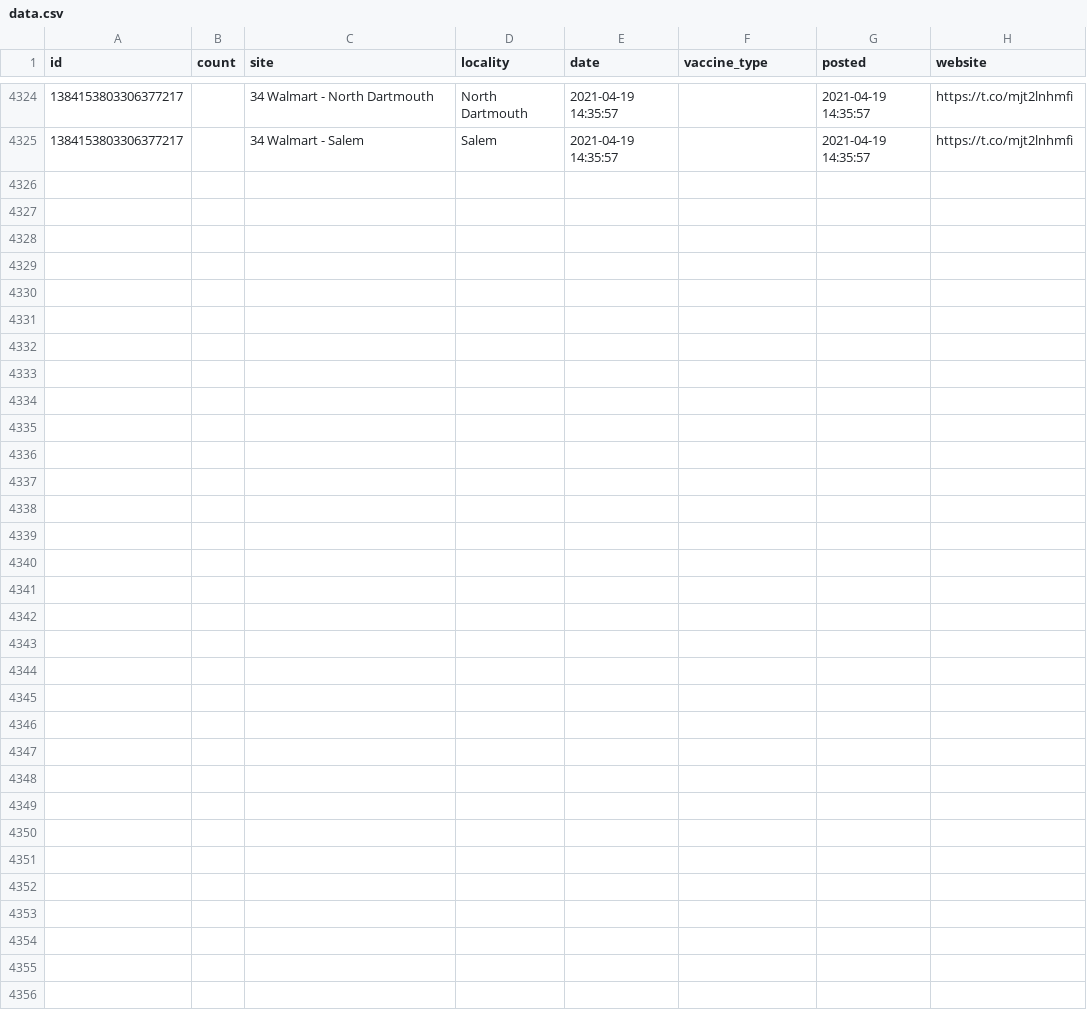
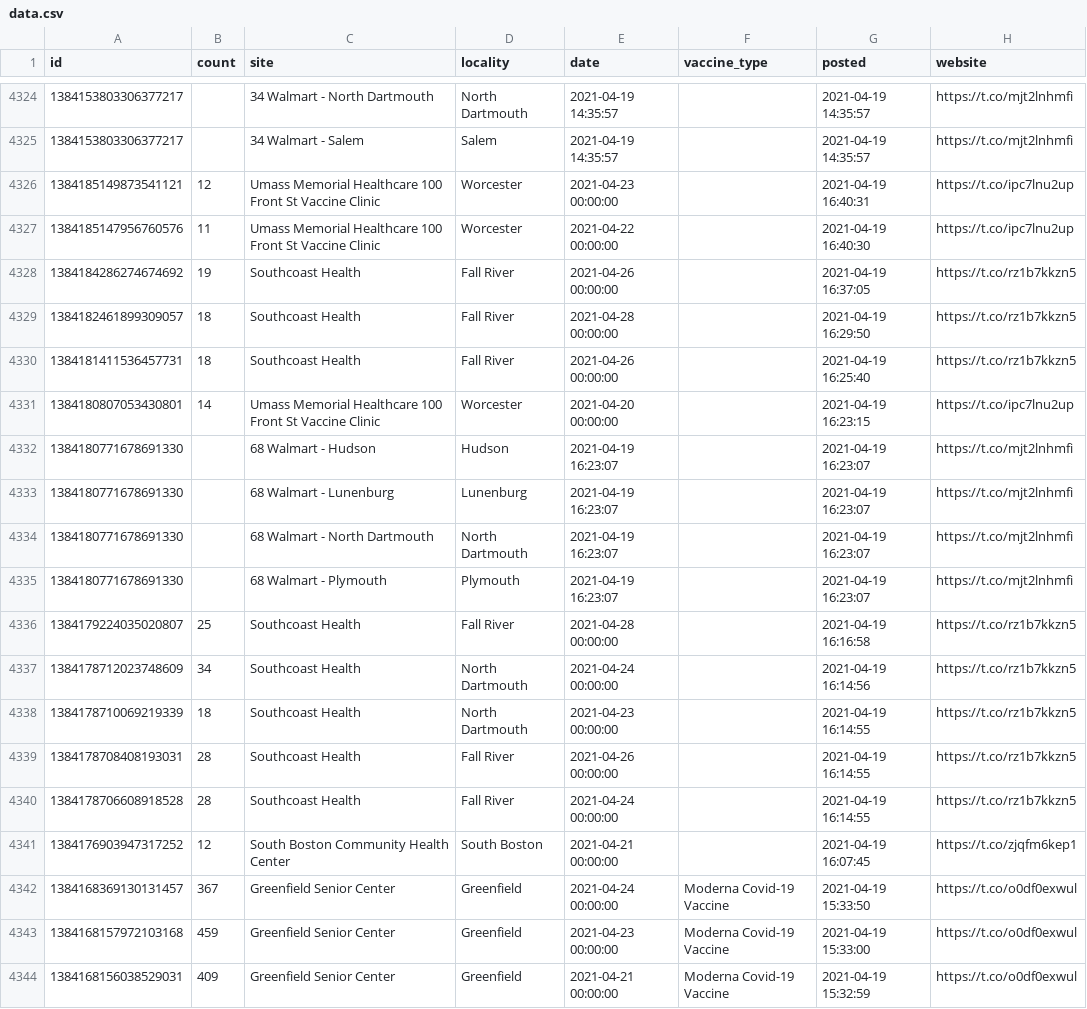
Before and after one commit to gchatterjee/appt-analysis, a CSV file: etl/data/data.csv, drawn as a sheet; only a part is shown, gaps mark what is left out.

```diff
--- a/etl/data/data.csv
+++ b/etl/data/data.csv
@@ -4325 +4325,20 @@ id,count,site,locality,date,vaccine_type,posted,website
 1384153803306377217,,34 Walmart - Salem,Salem,2021-04-19 14:35:57,,2021-04-19 14:35:57,https://t.co/mjt2lnhmfi
+1384185149873541121,12,Umass Memorial Healthcare 100 Front St Vaccine Clinic,Worcester,2021-04-23 00:00:00,,2021-04-19 16:40:31,https://t.co/ipc7lnu2up
+1384185147956760576,11,Umass Memorial Healthcare 100 Front St Vaccine Clinic,Worcester,2021-04-22 00:00:00,,2021-04-19 16:40:30,https://t.co/ipc7lnu2up
+1384184286274674692,19,Southcoast Health,Fall River,2021-04-26 00:00:00,,2021-04-19 16:37:05,https://t.co/rz1b7kkzn5
+1384182461899309057,18,Southcoast Health,Fall River,2021-04-28 00:00:00,,2021-04-19 16:29:50,https://t.co/rz1b7kkzn5
+1384181411536457731,18,Southcoast Health,Fall River,2021-04-26 00:00:00,,2021-04-19 16:25:40,https://t.co/rz1b7kkzn5
+1384180807053430801,14,Umass Memorial Healthcare 100 Front St Vaccine Clinic,Worcester,2021-04-20 00:00:00,,2021-04-19 16:23:15,https://t.co/ipc7lnu2up
+1384180771678691330,,68 Walmart - Hudson,Hudson,2021-04-19 16:23:07,,2021-04-19 16:23:07,https://t.co/mjt2lnhmfi
+1384180771678691330,,68 Walmart - Lunenburg,Lunenburg,2021-04-19 16:23:07,,2021-04-19 16:23:07,https://t.co/mjt2lnhmfi
+1384180771678691330,,68 Walmart - North Dartmouth,North Dartmouth,2021-04-19 16:23:07,,2021-04-19 16:23:07,https://t.co/mjt2lnhmfi
+1384180771678691330,,68 Walmart - Plymouth,Plymouth,2021-04-19 16:23:07,,2021-04-19 16:23:07,https://t.co/mjt2lnhmfi
+1384179224035020807,25,Southcoast Health,Fall River,2021-04-28 00:00:00,,2021-04-19 16:16:58,https://t.co/rz1b7kkzn5
+1384178712023748609,34,Southcoast Health,North Dartmouth,2021-04-24 00:00:00,,2021-04-19 16:14:56,https://t.co/rz1b7kkzn5
+1384178710069219339,18,Southcoast Health,North Dartmouth,2021-04-23 00:00:00,,2021-04-19 16:14:55,https://t.co/rz1b7kkzn5
+1384178708408193031,28,Southcoast Health,Fall River,2021-04-26 00:00:00,,2021-04-19 16:14:55,https://t.co/rz1b7kkzn5
+1384178706608918528,28,Southcoast Health,Fall River,2021-04-24 00:00:00,,2021-04-19 16:14:55,https://t.co/rz1b7kkzn5
+1384176903947317252,12,South Boston Community Health Center,South Boston,2021-04-21 00:00:00,,2021-04-19 16:07:45,https://t.co/zjqfm6kep1
+1384168369130131457,367,Greenfield Senior Center,Greenfield,2021-04-24 00:00:00,Moderna Covid-19 Vaccine,2021-04-19 15:33:50,https://t.co/o0df0exwul
+1384168157972103168,459,Greenfield Senior Center,Greenfield,2021-04-23 00:00:00,Moderna Covid-19 Vaccine,2021-04-19 15:33:00,https://t.co/o0df0exwul
+1384168156038529031,409,Greenfield Senior Center,Greenfield,2021-04-21 00:00:00,Moderna Covid-19 Vaccine,2021-04-19 15:32:59,https://t.co/o0df0exwul
```
Also changed, not shown: 1 other file.
